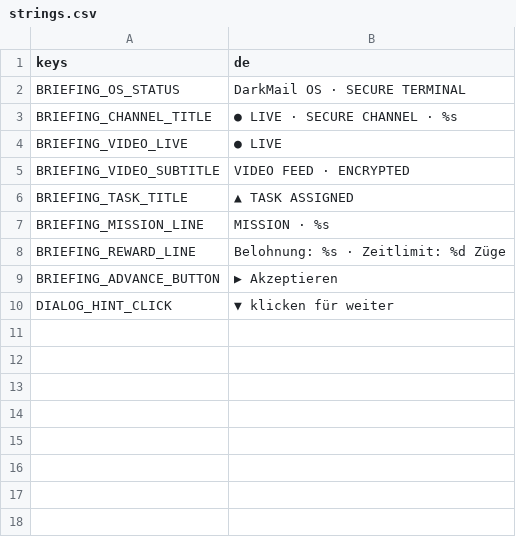
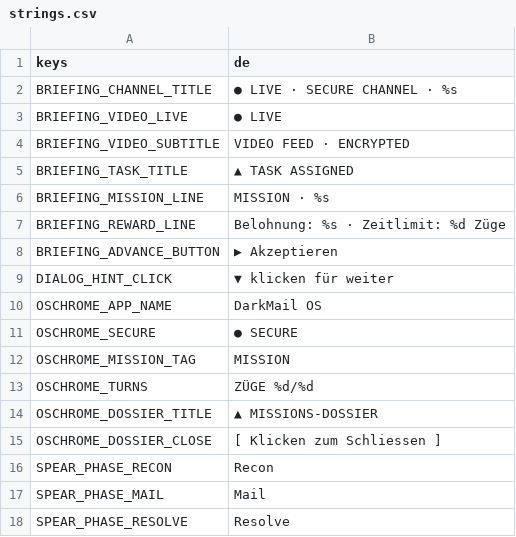
Before and after one commit to FHNW-Security-Lab-Student-Projects/ip6-offensive-security-awareness-game, a CSV file: resources/i18n/strings.csv, drawn as a sheet.

Commit message:
feat: DarkMail OS Klammer - OSChrome HUD, CRT-Overlay, dunkle Browser-Chrome
Visuelle Kohaerenz ueber den Rahmen, nicht den Inhalt: Seiteninhalt der
Recon-Phase bleibt bewusst hell/realistisch (didaktisch load-bearing).

- OSChrome.tscn (scenarios/base/components): persistente 2-zeilige Shell.
  Status (DarkMail OS, Target, SECURE, Uhr) + MISSION-Leiste (Ziel-Text,
  Phasen-Stepper Recon>Mail>Resolve, live ZUEGE n/8, Amber/Rot-Puls bei <=2).
  Daten aus BriefingResource + GameState, Klick auf MISSION oeffnet Dossier
- CRTOverlay.tscn: CanvasLayer(100) mit Scanline+Vignette-Shader ueber
  Terminal UND Browser, Intensitaet als Uniforms, Maus-transparent
- Recon-Browser: Chrome (Titel/URL/Tabs/Footer) im DarkMail-Skin, aktiver
  Tab gruen unterstrichen, HUD-Eck-Brackets, Footer als Terminal-Readout
  (RECON // OSINT-SWEEP - DECK n/7); Content-Factories unveraendert
- Sammel-Markierungen auf Terminal-Gruen (weiterhin wertneutral: Junk und
  Good markieren identisch, gruen heisst nur "im Deck")
- DarkMailPalette.gd: gemeinsame Farb-/Font-/Grid-Konstanten fuer OSChrome,
  Brackets und dunkle Chrome (Theme .tres spiegelt Werte, dokumentiert)
- Font: VT323 -> Departure Mono (OFL); pixel-scharfer Import (AA aus,
  keine Mipmaps, Hinting/Subpixel aus), Fontgroessen auf 11er-Raster
- GameState: additiver Mission-HUD-State (Phase, Zugbudget) + Signale,
  Shell setzt Phase im bestehenden advance-Routing; Logik unveraendert
- tests/test_os_chrome.gd: Headless-Smoke-Test (Stepper, Budget-Farben,
  Dossier); test_recon.gd unveraendert gruen

```diff
--- a/resources/i18n/strings.csv
+++ b/resources/i18n/strings.csv
@@ -1,3 +1,2 @@
 keys,de
-BRIEFING_OS_STATUS,DarkMail OS · SECURE TERMINAL
 BRIEFING_CHANNEL_TITLE,● LIVE · SECURE CHANNEL · %s
@@ -10 +9,10 @@ BRIEFING_ADVANCE_BUTTON,▶ Akzeptieren
 DIALOG_HINT_CLICK,▼ klicken für weiter
+OSCHROME_APP_NAME,DarkMail OS
+OSCHROME_SECURE,● SECURE
+OSCHROME_MISSION_TAG,MISSION
+OSCHROME_TURNS,ZÜGE %d/%d
+OSCHROME_DOSSIER_TITLE,▲ MISSIONS-DOSSIER
+OSCHROME_DOSSIER_CLOSE,[ Klicken zum Schliessen ]
+SPEAR_PHASE_RECON,Recon
+SPEAR_PHASE_MAIL,Mail
+SPEAR_PHASE_RESOLVE,Resolve
```
Also changed, not shown: 28 other files.
